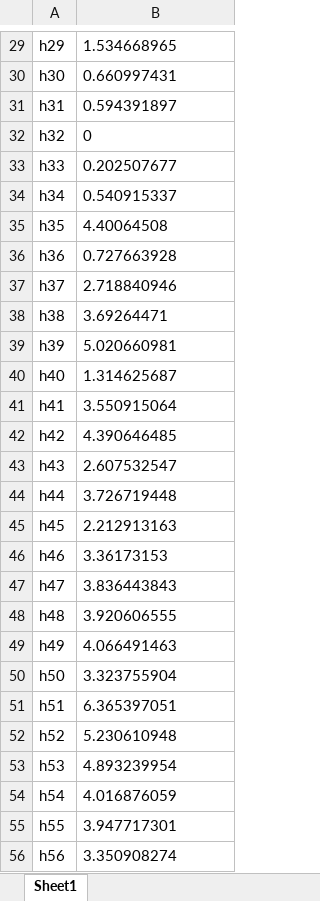
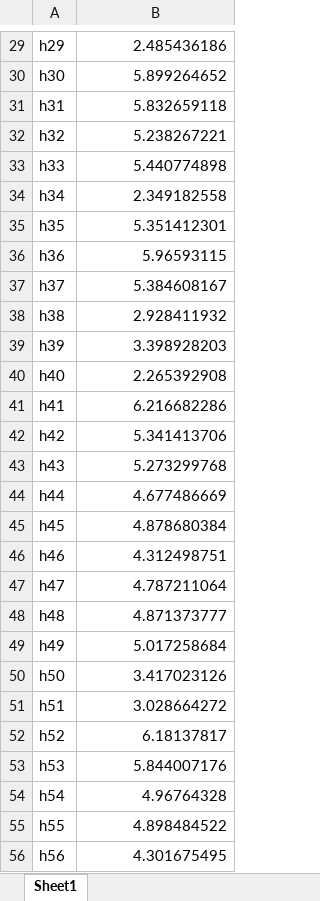
Before and after one commit to orbitinstasis/4x4_Stepper_Controller, an Excel workbook: CAD/pixel_heights.xlsx, sheet Sheet1, drawn as a sheet; only a part is shown, gaps mark what is left out; values as stored, in another font and other column widths than the file's, no borders; the diff covers the shown part only; the diff names each change by its address in the sheet, - before the commit and + after, or states it on an @@ line.

```diff
--- a/CAD/pixel_heights.xlsx (sheet Sheet1)
+++ b/CAD/pixel_heights.xlsx (sheet Sheet1)
-B29:B56 alignment: left
+B29:B56 alignment: right
-B29: 1.534668965
+B29: 2.485436186
-B30: 0.660997431
+B30: 5.899264652
-B31: 0.594391897
+B31: 5.832659118
-B32: 0
+B32: 5.238267221
-B33: 0.202507677
+B33: 5.440774898
-B34: 0.540915337
+B34: 2.349182558
-B35: 4.40064508
+B35: 5.351412301
-B36: 0.727663928
+B36: 5.96593115
-B37: 2.718840946
+B37: 5.384608167
-B38: 3.69264471
+B38: 2.928411932
-B39: 5.020660981
+B39: 3.398928203
-B40: 1.314625687
+B40: 2.265392908
-B41: 3.550915064
+B41: 6.216682286
-B42: 4.390646485
+B42: 5.341413706
-B43: 2.607532547
+B43: 5.273299768
-B44: 3.726719448
+B44: 4.677486669
-B45: 2.212913163
+B45: 4.878680384
-B46: 3.36173153
+B46: 4.312498751
-B47: 3.836443843
+B47: 4.787211064
-B48: 3.920606555
+B48: 4.871373777
-B49: 4.066491463
+B49: 5.017258684
-B50: 3.323755904
+B50: 3.417023126
-B51: 6.365397051
+B51: 3.028664272
-B52: 5.230610948
+B52: 6.18137817
-B53: 4.893239954
+B53: 5.844007176
-B54: 4.016876059
+B54: 4.96764328
-B55: 3.947717301
+B55: 4.898484522
-B56: 3.350908274
+B56: 4.301675495
```
Also changed, not shown: 116 edited cells and cell formats elsewhere in this sheet, 1 other file.
